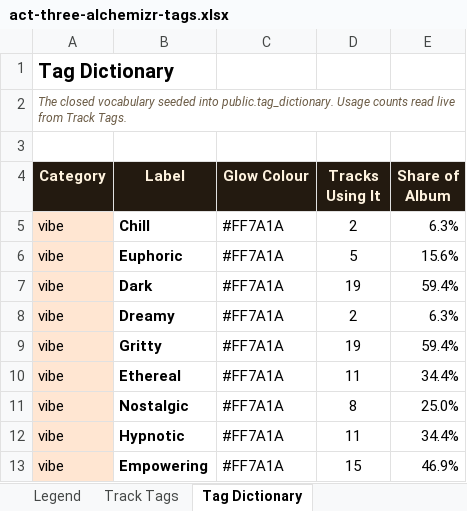
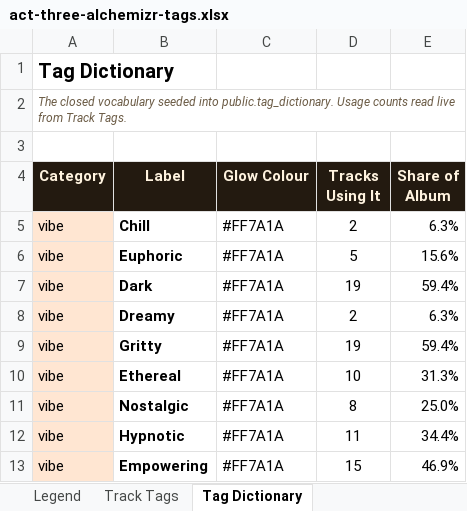
Before and after one commit to matrixmediamoguls-projects/FINALCKP, an Excel workbook: docs/act-three-alchemizr-tags.xlsx, sheet Tag Dictionary, drawn as a sheet; only a part is shown; values as stored, in another font and other column widths than the file's, no borders; the diff names each change by its address in the sheet, - before the commit and + after, or states it on an @@ line.

```diff
--- a/docs/act-three-alchemizr-tags.xlsx (sheet Tag Dictionary)
+++ b/docs/act-three-alchemizr-tags.xlsx (sheet Tag Dictionary)
-D10 (Tracks Using It): 11
+D10 (Tracks Using It): 10
-E10 (Share of Album): 34.4%
+E10 (Share of Album): 31.3%
```
Also changed, not shown: sheet Coverage QA, sheet Legend, sheet Track Tags, 1 other file.
